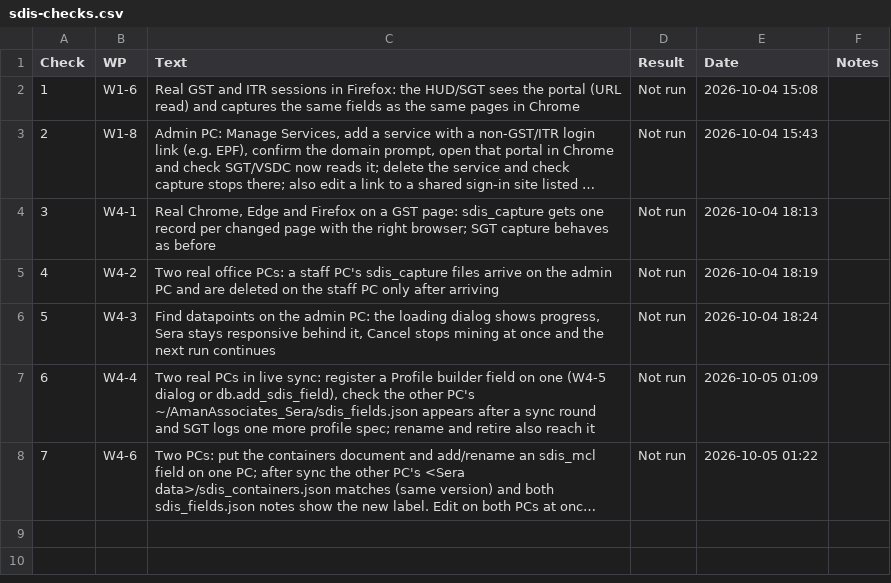
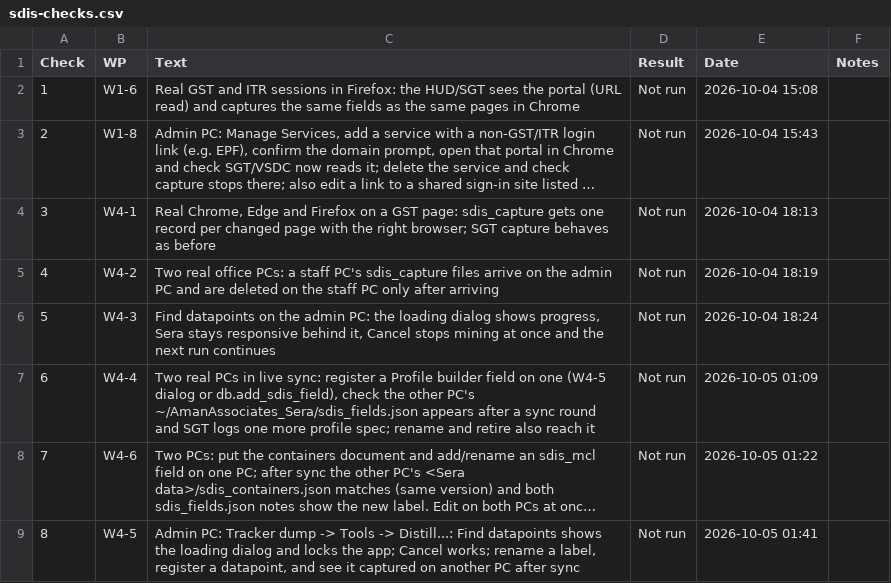
Before and after one commit to NexCardel/Project_Sera, a CSV file: docs/sdis/sdis-checks.csv, drawn as a sheet; long unchanged cells end in …; the diff names each change by its address in the sheet, - before the commit and + after, or states it on an @@ line.

```diff
--- a/docs/sdis/sdis-checks.csv
+++ b/docs/sdis/sdis-checks.csv
+row 9: 8 | W4-5 | Admin PC: Tracker dump -> Tools -> Distill...: Find datapoints shows the loading dialog and locks the app; Cancel works; rename a label, register a datapoint, and see it captured on another PC after sync | Not run | 2026-10-05 01:41
```
Also changed, not shown: docs/sdis/sdis-decisions.csv, docs/sdis/sdis-runs.csv, 9 other files.
